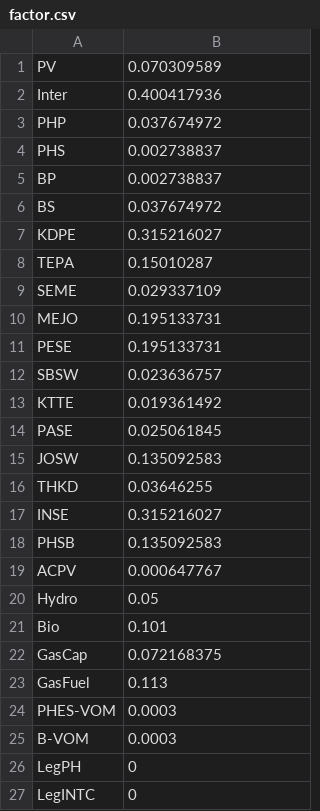
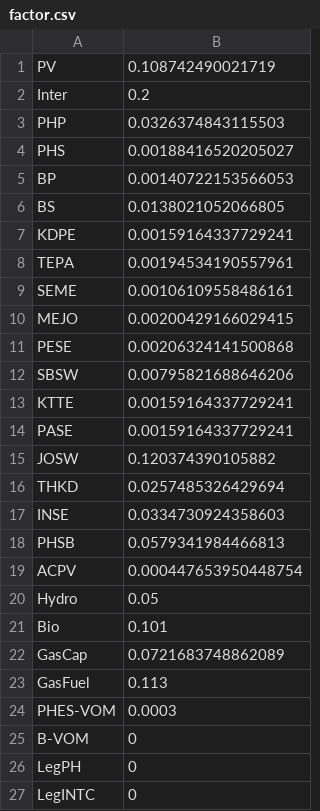
Before and after one commit to FynnPenny/FIRM_Malaysia_Complex, a CSV file: Data/factor.csv, drawn as a sheet.

```diff
--- a/Data/factor.csv
+++ b/Data/factor.csv
@@ -1,26 +1,26 @@
-PV,0.070309589
-Inter,0.400417936
-PHP,0.037674972
-PHS,0.002738837
-BP,0.002738837
-BS,0.037674972
-KDPE,0.315216027
-TEPA,0.15010287
-SEME,0.029337109
-MEJO,0.195133731
-PESE,0.195133731
-SBSW,0.023636757
-KTTE,0.019361492
-PASE,0.025061845
-JOSW,0.135092583
-THKD,0.03646255
-INSE,0.315216027
-PHSB,0.135092583
-ACPV,0.000647767
+PV,0.108742490021719
+Inter,0.2
+PHP,0.0326374843115503
+PHS,0.00188416520205027
+BP,0.00140722153566053
+BS,0.0138021052066805
+KDPE,0.00159164337729241
+TEPA,0.00194534190557961
+SEME,0.00106109558486161
+MEJO,0.00200429166029415
+PESE,0.00206324141500868
+SBSW,0.00795821688646206
+KTTE,0.00159164337729241
+PASE,0.00159164337729241
+JOSW,0.120374390105882
+THKD,0.0257485326429694
+INSE,0.0334730924358603
+PHSB,0.0579341984466813
+ACPV,0.000447653950448754
 Hydro,0.05
 Bio,0.101
-GasCap,0.072168375
+GasCap,0.0721683748862089
 GasFuel,0.113
 PHES-VOM,0.0003
-B-VOM,0.0003
+B-VOM,0
 LegPH,0
```
Also changed, not shown: 4 other files.
